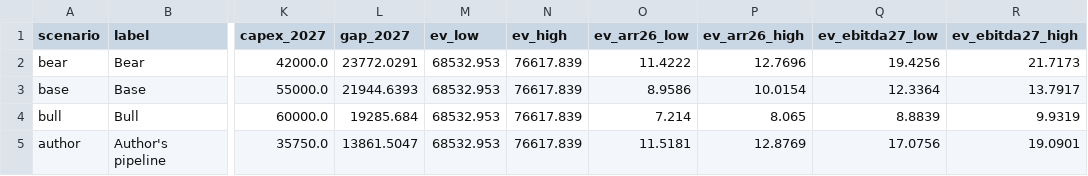
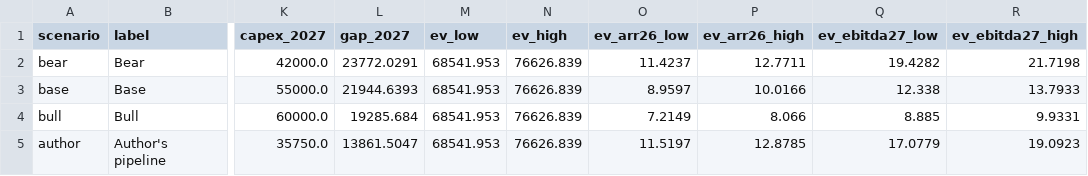
Before and after one commit to arringtonethan1358-ops/NEBIUS, a CSV file: models/output/summary.csv, drawn as a sheet; only a part is shown, gaps mark what is left out; the diff names each change by its address in the sheet, - before the commit and + after, or states it on an @@ line.

```diff
--- a/models/output/summary.csv
+++ b/models/output/summary.csv
-M2:M5 (ev_low): 68532.953
+M2:M5 (ev_low): 68541.953
-N2:N5 (ev_high): 76617.839
+N2:N5 (ev_high): 76626.839
-O2 (ev_arr26_low): 11.4222
+O2 (ev_arr26_low): 11.4237
-P2 (ev_arr26_high): 12.7696
+P2 (ev_arr26_high): 12.7711
-Q2 (ev_ebitda27_low): 19.4256
+Q2 (ev_ebitda27_low): 19.4282
-R2 (ev_ebitda27_high): 21.7173
+R2 (ev_ebitda27_high): 21.7198
-O3 (ev_arr26_low): 8.9586
+O3 (ev_arr26_low): 8.9597
-P3 (ev_arr26_high): 10.0154
+P3 (ev_arr26_high): 10.0166
-Q3 (ev_ebitda27_low): 12.3364
+Q3 (ev_ebitda27_low): 12.338
-R3 (ev_ebitda27_high): 13.7917
+R3 (ev_ebitda27_high): 13.7933
-O4 (ev_arr26_low): 7.214
+O4 (ev_arr26_low): 7.2149
-P4 (ev_arr26_high): 8.065
+P4 (ev_arr26_high): 8.066
-Q4 (ev_ebitda27_low): 8.8839
+Q4 (ev_ebitda27_low): 8.885
-R4 (ev_ebitda27_high): 9.9319
+R4 (ev_ebitda27_high): 9.9331
-O5 (ev_arr26_low): 11.5181
+O5 (ev_arr26_low): 11.5197
-P5 (ev_arr26_high): 12.8769
+P5 (ev_arr26_high): 12.8785
-Q5 (ev_ebitda27_low): 17.0756
+Q5 (ev_ebitda27_low): 17.0779
-R5 (ev_ebitda27_high): 19.0901
+R5 (ev_ebitda27_high): 19.0923
```
Also changed, not shown: data/financing_history.csv, models/output/funding_5gw.csv, 9 other files.
